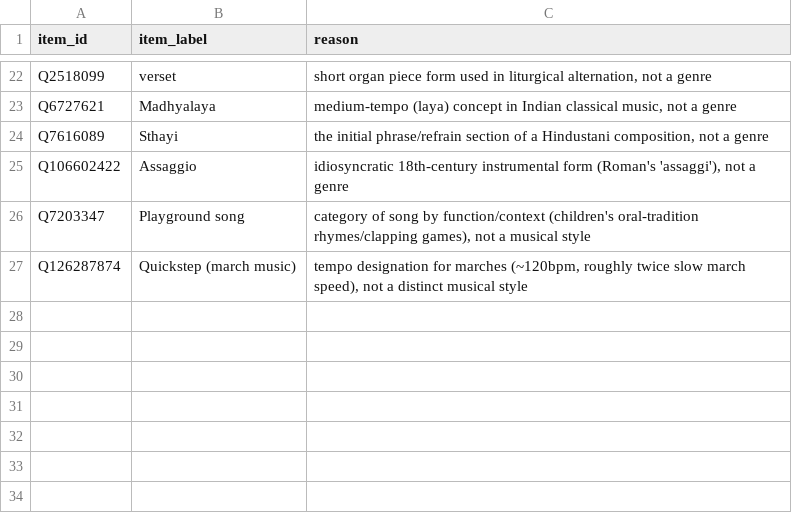
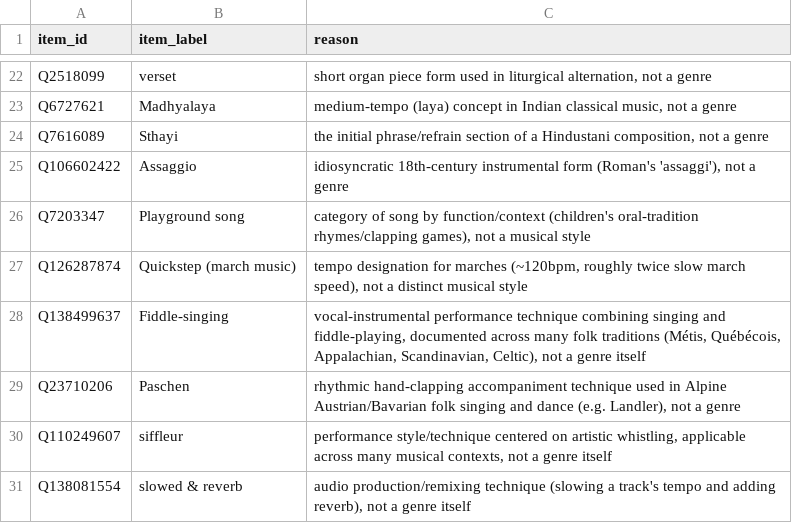
Before and after one commit to BehindTheMusicTree/the-music-tree-pipelines, a CSV file: pipelines/wikidata/src/wikidata/silver/manual_technique_genres.csv, drawn as a sheet; only a part is shown, gaps mark what is left out; the diff names each change by its address in the sheet, - before the commit and + after, or states it on an @@ line.

```diff
--- a/pipelines/wikidata/src/wikidata/silver/manual_technique_genres.csv
+++ b/pipelines/wikidata/src/wikidata/silver/manual_technique_genres.csv
+row 28: Q138499637 | Fiddle-singing | vocal-instrumental performance technique combining singing and fiddle-playing, documented across many folk traditions (Métis, Québécois, Appalachian, Scandinavian, Celtic), not a genre itself
+row 29: Q23710206 | Paschen | rhythmic hand-clapping accompaniment technique used in Alpine Austrian/Bavarian folk singing and dance (e.g. Landler), not a genre
+row 30: Q110249607 | siffleur | performance style/technique centered on artistic whistling, applicable across many musical contexts, not a genre itself
+row 31: Q138081554 | slowed & reverb | audio production/remixing technique (slowing a track's tempo and adding reverb), not a genre itself
```
Also changed, not shown: pipelines/wikidata/src/wikidata/silver/manual_out_of_scope_genres.csv, pipelines/wikidata/src/wikidata/silver/manual_regional_overrides.csv, 5 other files.
